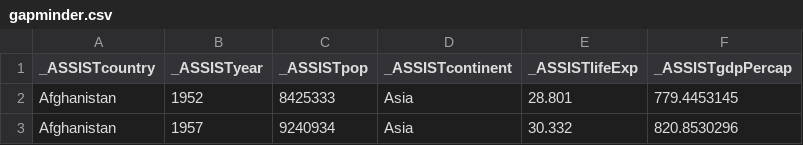
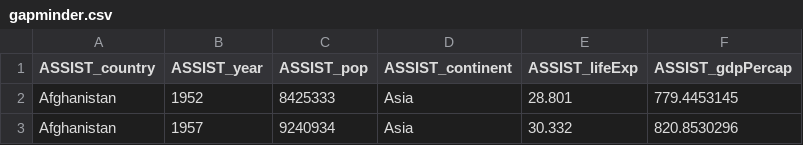
Before and after one commit to lianplass/SA26_CYPLAN101, a CSV file: gapminder.csv, drawn as a sheet; only a part is shown.

Commit message:
whoops.  updating again.

```diff
--- a/gapminder.csv
+++ b/gapminder.csv
@@ -1,2 +1,2 @@
-_ASSISTcountry,_ASSISTyear,_ASSISTpop,_ASSISTcontinent,_ASSISTlifeExp,_ASSISTgdpPercap
+ASSIST_country,ASSIST_year,ASSIST_pop,ASSIST_continent,ASSIST_lifeExp,ASSIST_gdpPercap
 Afghanistan,1952,8425333,Asia,28.801,779.4453145
```
